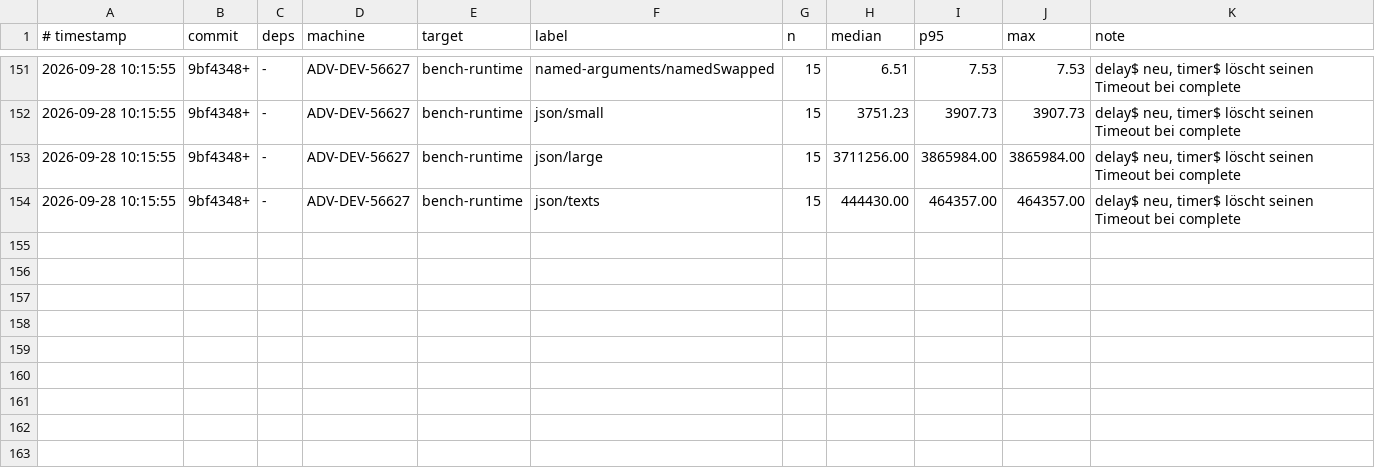
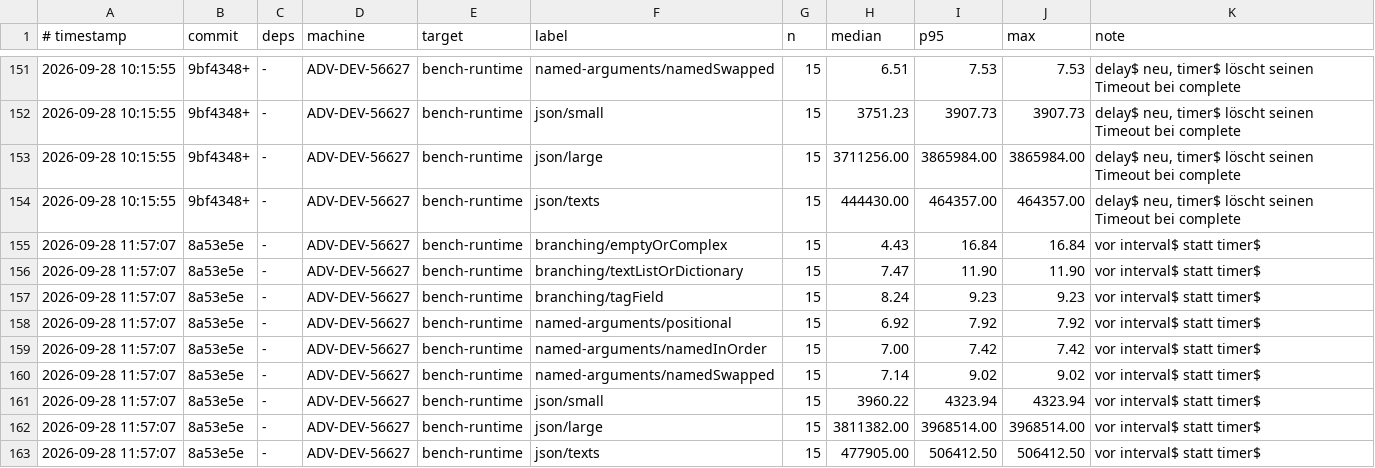
Before and after one commit to JulianXander/jul-compiler, a TSV file: scripts/bench-log-runtime.tsv, drawn as a sheet; only a part is shown, gaps mark what is left out.

Commit message:
interval$

```diff
--- a/scripts/bench-log-runtime.tsv
+++ b/scripts/bench-log-runtime.tsv
@@ -154 +154,10 @@
 2026-09-28 10:15:55	9bf4348+	-	ADV-DEV-56627	bench-runtime	json/texts	15	444430.00	464357.00	464357.00	delay$ neu, timer$ löscht seinen Timeout bei complete
+2026-09-28 11:57:07	8a53e5e	-	ADV-DEV-56627	bench-runtime	branching/emptyOrComplex	15	4.43	16.84	16.84	vor interval$ statt timer$
+2026-09-28 11:57:07	8a53e5e	-	ADV-DEV-56627	bench-runtime	branching/textListOrDictionary	15	7.47	11.90	11.90	vor interval$ statt timer$
+2026-09-28 11:57:07	8a53e5e	-	ADV-DEV-56627	bench-runtime	branching/tagField	15	8.24	9.23	9.23	vor interval$ statt timer$
+2026-09-28 11:57:07	8a53e5e	-	ADV-DEV-56627	bench-runtime	named-arguments/positional	15	6.92	7.92	7.92	vor interval$ statt timer$
+2026-09-28 11:57:07	8a53e5e	-	ADV-DEV-56627	bench-runtime	named-arguments/namedInOrder	15	7.00	7.42	7.42	vor interval$ statt timer$
+2026-09-28 11:57:07	8a53e5e	-	ADV-DEV-56627	bench-runtime	named-arguments/namedSwapped	15	7.14	9.02	9.02	vor interval$ statt timer$
+2026-09-28 11:57:07	8a53e5e	-	ADV-DEV-56627	bench-runtime	json/small	15	3960.22	4323.94	4323.94	vor interval$ statt timer$
+2026-09-28 11:57:07	8a53e5e	-	ADV-DEV-56627	bench-runtime	json/large	15	3811382.00	3968514.00	3968514.00	vor interval$ statt timer$
+2026-09-28 11:57:07	8a53e5e	-	ADV-DEV-56627	bench-runtime	json/texts	15	477905.00	506412.50	506412.50	vor interval$ statt timer$
```
Also changed, not shown: scripts/bench-log-compiler.tsv, 14 other files.
